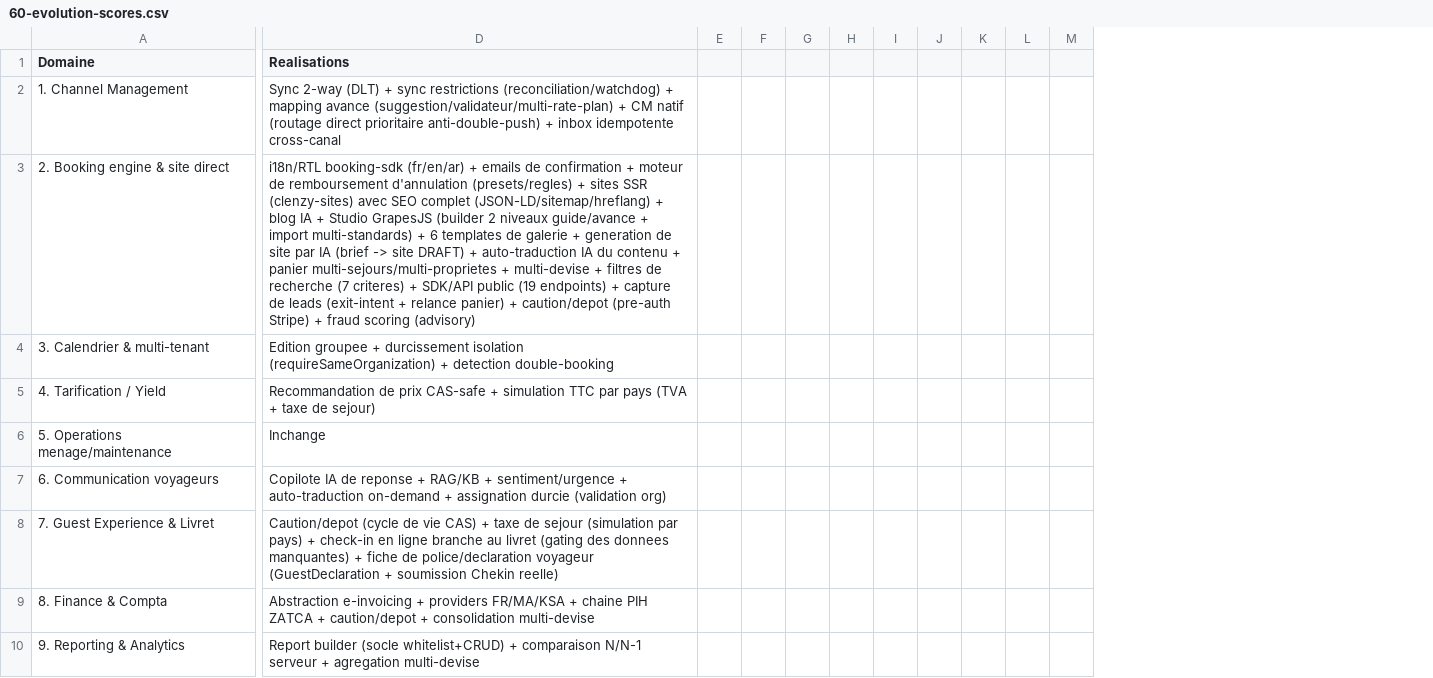
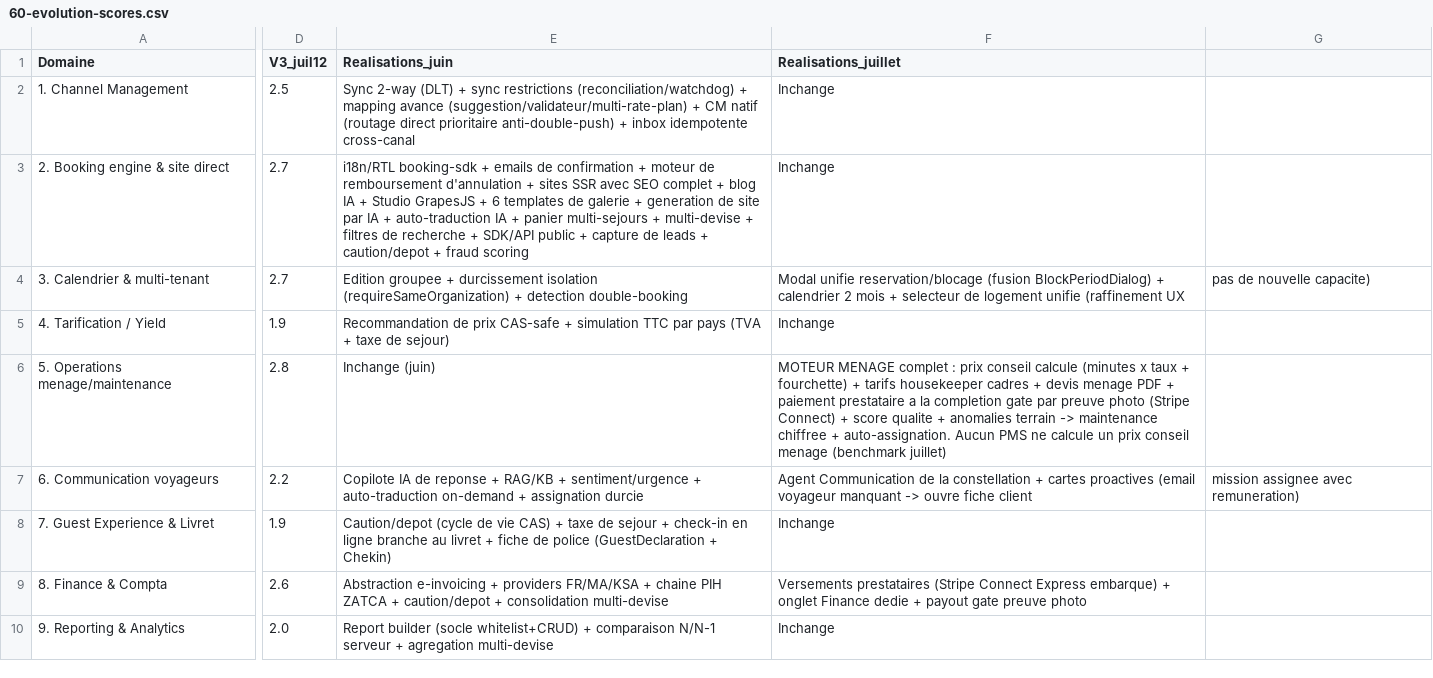
Before and after one commit to mazy06/clenzy, a CSV file: analyse-concurrentielle/data/60-evolution-scores.csv, drawn as a sheet; only a part is shown, gaps mark what is left out; removed rows and columns are numbered as before the commit, all else as after; the diff covers the shown part only; the diff names each change by its address in the sheet, - before the commit and + after, or states it on an @@ line.

Commit message:
docs(analyse): présentation métier, financement, partenaires, glossaire, plan de lancement + ADR paiement multi-provider
- Rebranding Clenzy → Baitly de l'analyse concurrentielle (texte + PDF)
- Re-notation V3 (2.31) + matrice de scores colorée V1/V2/V3
- Nouvelles parties : présentation métier, catalogue de services, partenaires & intégrations, financement & accompagnement (FR/MA/KSA), glossaire
- Réalignement stratégie (décision n°0 marché de lancement + éclairage marché Maroc sourcé) et roadmap 2026-H2
- Couverture : logo agrandi + fondateurs ; diagrammes produit/ménage/constellation
- Plan de lancement Baitly (Maroc / produit complet / self-serve) + PDF
- ADR architecture paiement multi-fournisseurs (switch + parallèle) + PDF avec schéma

```diff
--- a/analyse-concurrentielle/data/60-evolution-scores.csv
+++ b/analyse-concurrentielle/data/60-evolution-scores.csv
+column D (V3_juil12), rows 2-10: 2.5 | 2.7 | 2.7 | 1.9 | 2.8 | 2.2 | 1.9 | 2.6 | 2.0
-column E, empty
-column F, empty
-column G, empty
-column H, empty
-column I, empty
-column J, empty
-column K, empty
-column L, empty
-column M, empty
+column F (Realisations_juillet), rows 2-10: Inchange | Inchange | Modal unifie reservation/blocage (fusion BlockPeriodDialog) + calendrier 2 mois + selecteur de logement unifie (raffinement UX | Inchange | MOTEUR MENAGE complet : prix conseil calcule (minutes x taux + fourchette) + tarifs housekeeper cadres + devis menage PDF + paiement prestataire a la completion gate par preuve photo (Stripe Connect) + score qualite + anomalies terrain -> maintenance chiffree + auto-assignation. Aucun PMS ne calcule un prix conseil menage (benchmark juillet) | Agent Communication de la constellation + cartes proactives (email voyageur manquant -> ouvre fiche client | Inchange | Versements prestataires (Stripe Connect Express embarque) + onglet Finance dedie + payout gate preuve photo | Inchange
+column G, rows 4-7: pas de nouvelle capacite) |  |  | mission assignee avec remuneration)
-E1: Realisations
+E1: Realisations_juin
-E3 (Realisations_juin): i18n/RTL booking-sdk (fr/en/ar) + emails de confirmation + moteur de remboursement d'annulation (presets/regles) + sites SSR (clenzy-sites) avec SEO complet (JSON-LD/sitemap/hreflang) + blog IA + Studio GrapesJS (builder 2 niveaux guide/avance + import multi-standards) + 6 templates de galerie + generation de site par IA (brief -> site DRAFT) + auto-traduction IA du contenu + panier multi-sejours/multi-proprietes + multi-devise + filtres de recherche (7 criteres) + SDK/API public (19 endpoints) + capture de leads (exit-intent + relance panier) + caution/depot (pre-auth Stripe) + fraud scoring (advisory)
+E3 (Realisations_juin): i18n/RTL booking-sdk + emails de confirmation + moteur de remboursement d'annulation + sites SSR avec SEO complet + blog IA + Studio GrapesJS + 6 templates de galerie + generation de site par IA + auto-traduction IA + panier multi-sejours + multi-devise + filtres de recherche + SDK/API public + capture de leads + caution/depot + fraud scoring
-E6 (Realisations_juin): Inchange
+E6 (Realisations_juin): Inchange (juin)
-E7 (Realisations_juin): …assignation durcie (validation org)
+E7 (Realisations_juin): …assignation durcie
-E8 (Realisations_juin): …de sejour (simulation par pays) + check-in en ligne branche au livret (gating des donnees manquantes) + fiche de police/declaration voyageur (GuestDeclaration + soumission Chekin reelle)
+E8 (Realisations_juin): …de sejour + check-in en ligne branche au livret + fiche de police (GuestDeclaration + Chekin)
```
Also changed, not shown: 3 added columns and 6 edited cells elsewhere in this file, 26 other files.
